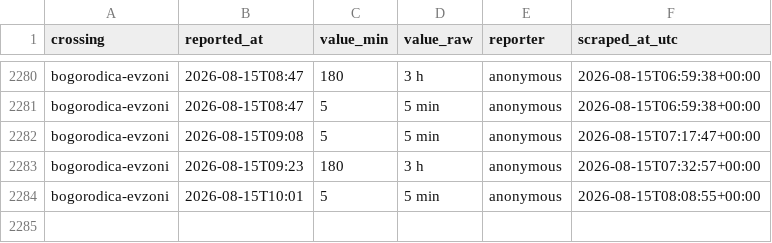
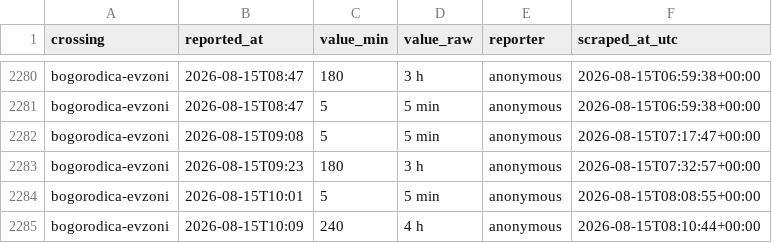
Before and after one commit to brankojosipovic/border-wait, a CSV file: data/bogorodica-evzoni.csv, drawn as a sheet; only a part is shown, gaps mark what is left out; the diff names each change by its address in the sheet, - before the commit and + after, or states it on an @@ line.

```diff
--- a/data/bogorodica-evzoni.csv
+++ b/data/bogorodica-evzoni.csv
+row 2285: bogorodica-evzoni | 2026-08-15T10:09 | 240 | 4 h | anonymous | 2026-08-15T08:10:44+00:00
```
Also changed, not shown: data/summary_monthly.csv.
